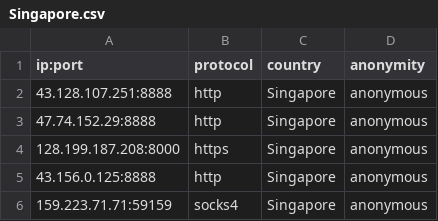
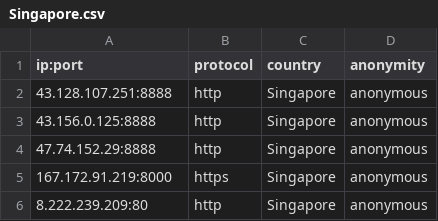
Before and after one commit to NoureddineRmila/daily-free-working-proxies, a CSV file: Singapore.csv, drawn as a sheet.

```diff
--- a/Singapore.csv
+++ b/Singapore.csv
@@ -2,5 +2,5 @@ ip:port,protocol,country,anonymity
 43.128.107.251:8888,http,Singapore,anonymous
+43.156.0.125:8888,http,Singapore,anonymous
 47.74.152.29:8888,http,Singapore,anonymous
-128.199.187.208:8000,https,Singapore,anonymous
-43.156.0.125:8888,http,Singapore,anonymous
-159.223.71.71:59159,socks4,Singapore,anonymous
+167.172.91.219:8000,https,Singapore,anonymous
+8.222.239.209:80,http,Singapore,anonymous
```
Also changed, not shown: United States.csv, all_proxies.csv, 17 other files.
